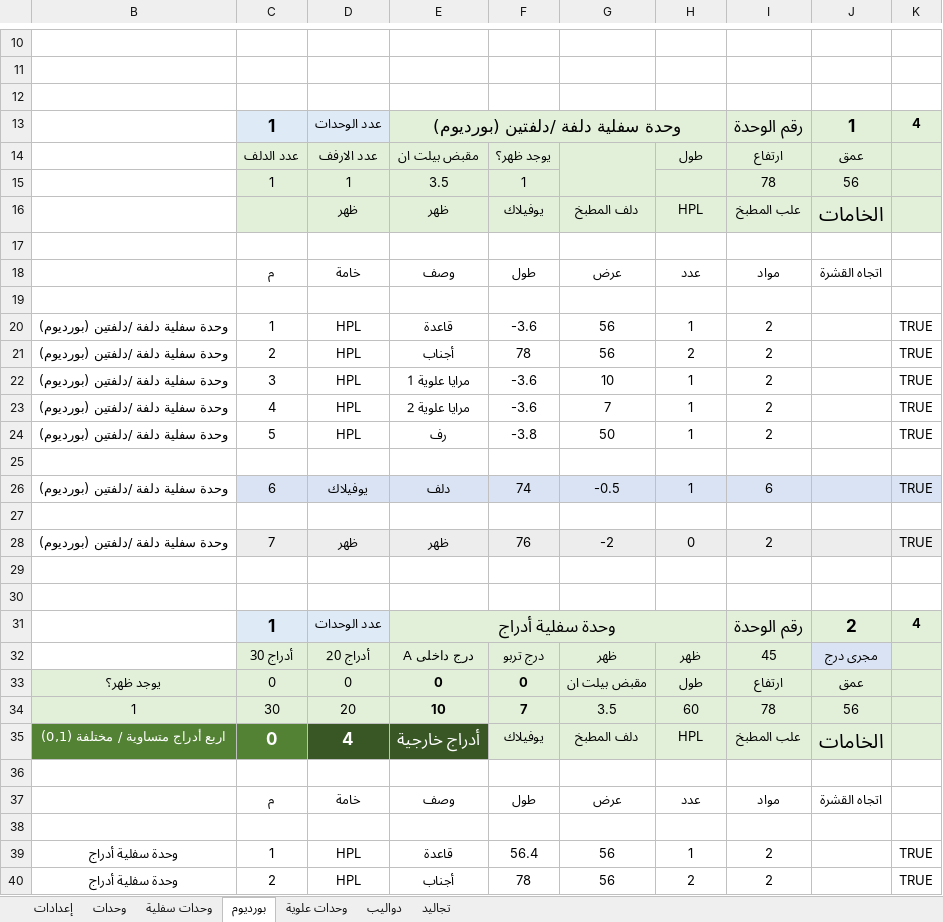
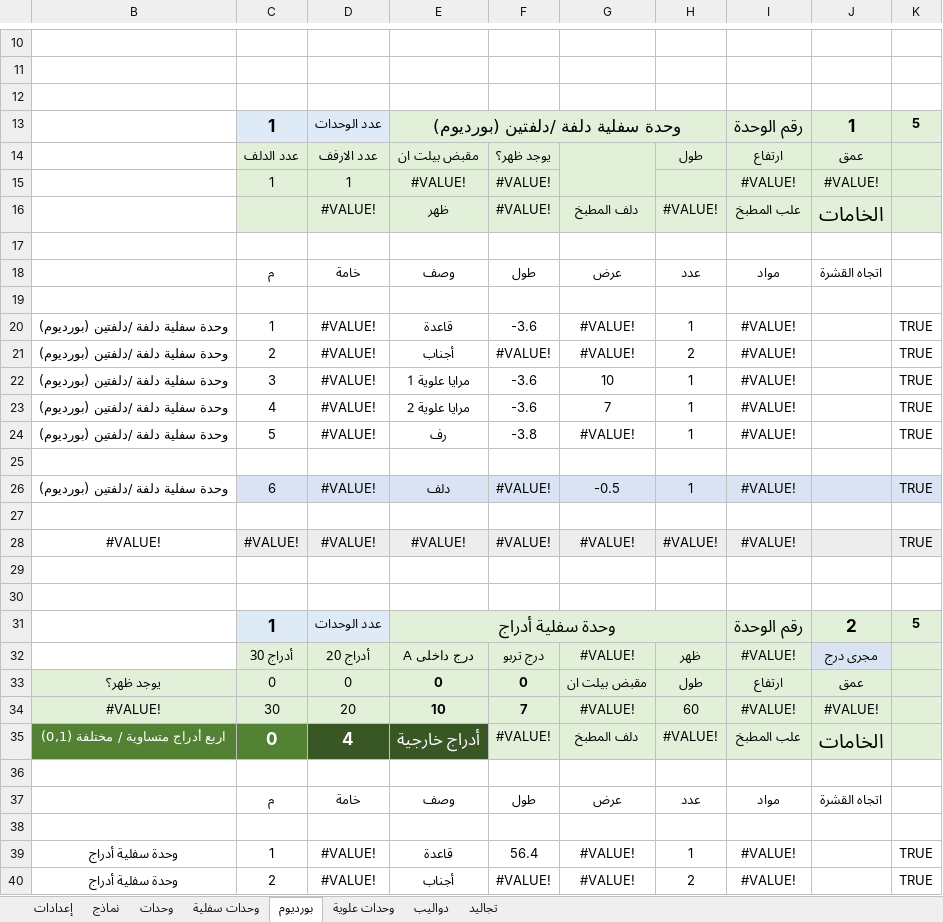
Before and after one commit to ahmed-elbehairy7/dwedar-cutting-list, an Excel workbook: cutting list.xlsm, sheet بورديوم, drawn as a sheet; only a part is shown, gaps mark what is left out; values as stored, in another font and other column widths than the file's, no borders; charts and pictures not drawn; removed rows and columns are numbered as before the commit, all else as after; the diff covers the shown part only; the diff names each change by its address in the sheet, - before the commit and + after, or states it on an @@ line.

Commit message:
added models sheet

```diff
--- a/cutting list.xlsm (sheet بورديوم)
+++ b/cutting list.xlsm (sheet بورديوم)
+sheet tab: نماذج
-K13: 4
+K13: 5
-row 15:  | 1 | 1 | 3.5 | 1 |  |  | 78 | 56
+row 15:  | 1 | 1 | #VALUE! | #VALUE! |  |  | #VALUE! | #VALUE!
-D16: ظهر
+D16: #VALUE!
-F16: يوفيلاك
+F16: #VALUE!
-H16: HPL
+H16: #VALUE!
-D20:D24: HPL
+D20:D24: #VALUE!
-G20:G21: 56
+G20:G21: #VALUE!
-I20:I24: 2
+I20:I24: #VALUE!
-F21: 78
+F21: #VALUE!
-G24: 50
+G24: #VALUE!
-D26: يوفيلاك
+D26: #VALUE!
-F26: 74
+F26: #VALUE!
-I26: 6
+I26: #VALUE!
-row 28: وحدة سفلية دلفة /دلفتين (بورديوم) | 7 | ظهر | ظهر | 76 | -2 | 0 | 2 |  | TRUE
+row 28: #VALUE! | #VALUE! | #VALUE! | #VALUE! | #VALUE! | #VALUE! | #VALUE! | #VALUE! |  | TRUE
-K31: 4
+K31: 5
-G32: ظهر
+G32: #VALUE!
-I32: 45
+I32: #VALUE!
-B34: 1
+B34: #VALUE!
-G34: 3.5
+G34: #VALUE!
-I34: 78
+I34: #VALUE!
-J34: 56
+J34: #VALUE!
-F35: يوفيلاك
+F35: #VALUE!
-H35: HPL
+H35: #VALUE!
-D39:D40: HPL
+D39:D40: #VALUE!
-G39:G40: 56
+G39:G40: #VALUE!
-I39:I40: 2
+I39:I40: #VALUE!
-F40: 78
+F40: #VALUE!
```
Also changed, not shown: 9 added rows, 9 removed rows and 171 edited cells elsewhere in this sheet, sheet وحدات سفلية, sheet إعدادات, sheet وحدات علوية, sheet تجاليد, sheet دواليب, formulas that keep their value, hidden cells, charts or pictures.
